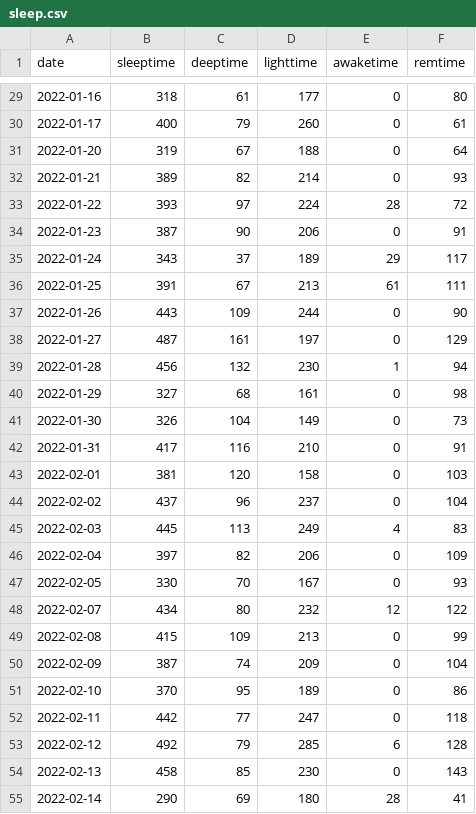
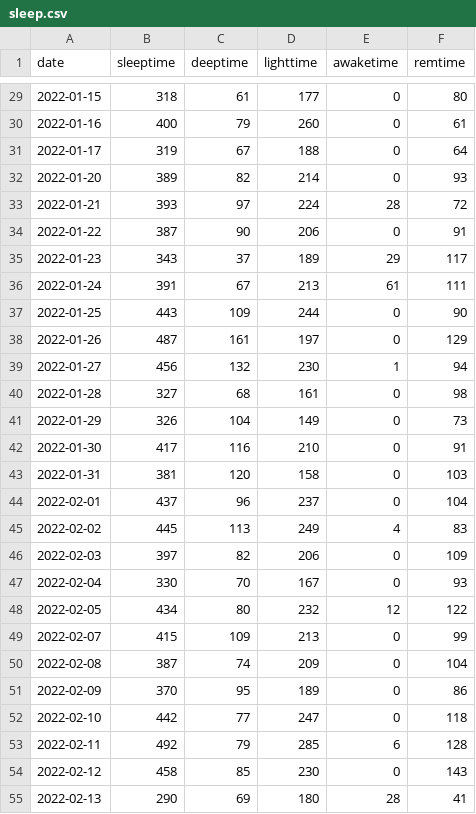
Before and after one commit to sangeethankumar/sleepNexercise, a CSV file: data/data_after_merging/sleep.csv, drawn as a sheet; only a part is shown, gaps mark what is left out; the diff covers the shown part only.

```diff
--- a/data/data_after_merging/sleep.csv
+++ b/data/data_after_merging/sleep.csv
@@ -29,27 +29,27 @@ date,sleeptime,deeptime,lighttime,awaketime,remtime
-2022-01-16,318,61,177,0,80
-2022-01-17,400,79,260,0,61
-2022-01-20,319,67,188,0,64
-2022-01-21,389,82,214,0,93
-2022-01-22,393,97,224,28,72
-2022-01-23,387,90,206,0,91
-2022-01-24,343,37,189,29,117
-2022-01-25,391,67,213,61,111
-2022-01-26,443,109,244,0,90
-2022-01-27,487,161,197,0,129
-2022-01-28,456,132,230,1,94
-2022-01-29,327,68,161,0,98
-2022-01-30,326,104,149,0,73
-2022-01-31,417,116,210,0,91
-2022-02-01,381,120,158,0,103
-2022-02-02,437,96,237,0,104
-2022-02-03,445,113,249,4,83
-2022-02-04,397,82,206,0,109
-2022-02-05,330,70,167,0,93
-2022-02-07,434,80,232,12,122
-2022-02-08,415,109,213,0,99
-2022-02-09,387,74,209,0,104
-2022-02-10,370,95,189,0,86
-2022-02-11,442,77,247,0,118
-2022-02-12,492,79,285,6,128
-2022-02-13,458,85,230,0,143
-2022-02-14,290,69,180,28,41
+2022-01-15,318,61,177,0,80
+2022-01-16,400,79,260,0,61
+2022-01-17,319,67,188,0,64
+2022-01-20,389,82,214,0,93
+2022-01-21,393,97,224,28,72
+2022-01-22,387,90,206,0,91
+2022-01-23,343,37,189,29,117
+2022-01-24,391,67,213,61,111
+2022-01-25,443,109,244,0,90
+2022-01-26,487,161,197,0,129
+2022-01-27,456,132,230,1,94
+2022-01-28,327,68,161,0,98
+2022-01-29,326,104,149,0,73
+2022-01-30,417,116,210,0,91
+2022-01-31,381,120,158,0,103
+2022-02-01,437,96,237,0,104
+2022-02-02,445,113,249,4,83
+2022-02-03,397,82,206,0,109
+2022-02-04,330,70,167,0,93
+2022-02-05,434,80,232,12,122
+2022-02-07,415,109,213,0,99
+2022-02-08,387,74,209,0,104
+2022-02-09,370,95,189,0,86
+2022-02-10,442,77,247,0,118
+2022-02-11,492,79,285,6,128
+2022-02-12,458,85,230,0,143
+2022-02-13,290,69,180,28,41
```
Also changed, not shown: 27 edited cells elsewhere in this file, data/DataAnalysis Project - SleepNOISE.csv, data/bu/DataAnalysis Project - SleepNOISE.csv, 8 other files.
